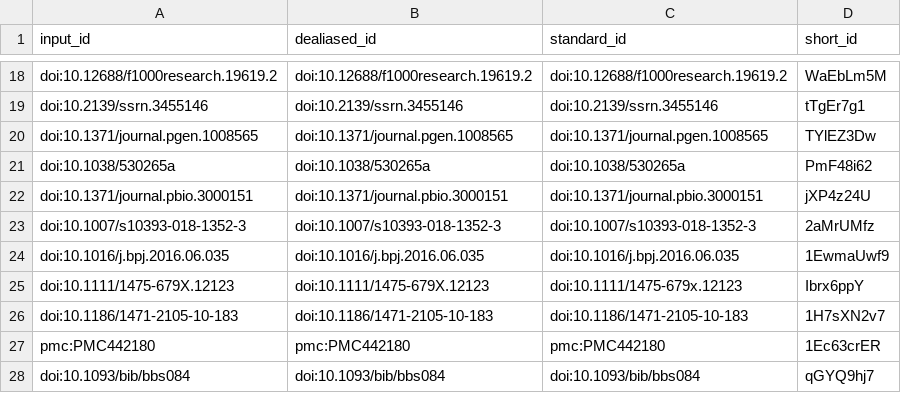
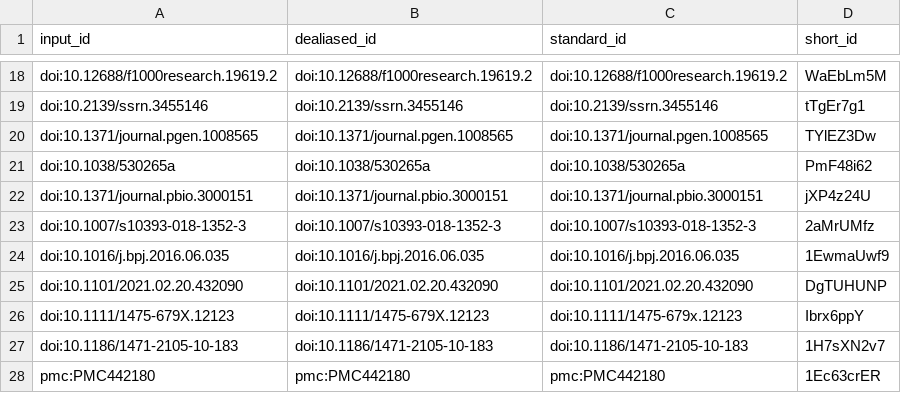
Before and after one commit to greenelab/annorxiver_manuscript, a TSV file: citations.tsv, drawn as a sheet; only a part is shown, gaps mark what is left out; the shorter side is filled out with more unchanged rows.

```diff
--- a/citations.tsv
+++ b/citations.tsv
@@ -24,2 +24,3 @@ doi:10.1007/s10393-018-1352-3	doi:10.1007/s10393-018-1352-3	doi:10.1007/s10393-0
 doi:10.1016/j.bpj.2016.06.035	doi:10.1016/j.bpj.2016.06.035	doi:10.1016/j.bpj.2016.06.035	1EwmaUwf9
+doi:10.1101/2021.02.20.432090	doi:10.1101/2021.02.20.432090	doi:10.1101/2021.02.20.432090	DgTUHUNP
 doi:10.1111/1475-679X.12123	doi:10.1111/1475-679X.12123	doi:10.1111/1475-679x.12123	Ibrx6ppY
```
Also changed, not shown: 6 other files.
